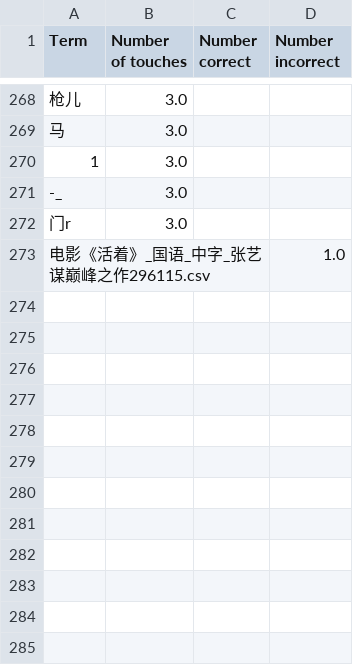
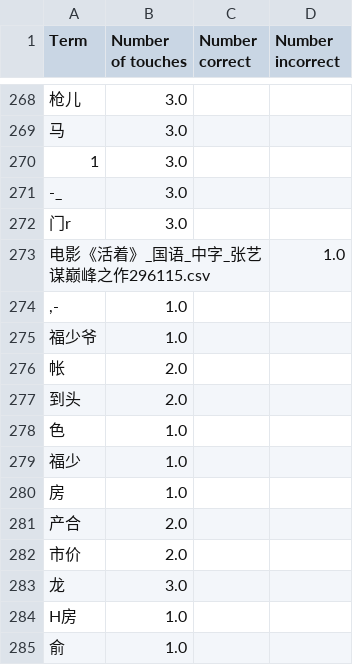
Before and after one commit to Project-Lexeme/Lexeme-Client, a CSV file: learner_profile.csv, drawn as a sheet; only a part is shown, gaps mark what is left out; the diff names each change by its address in the sheet, - before the commit and + after, or states it on an @@ line.

```diff
--- a/learner_profile.csv
+++ b/learner_profile.csv
+row 274: ,- | 1.0
+row 275: 福少爷 | 1.0
+row 276: 帐 | 2.0
+row 277: 到头 | 2.0
+row 278: 色 | 1.0
+row 279: 福少 | 1.0
+row 280: 房 | 1.0
+row 281: 产合 | 2.0
+row 282: 市价 | 2.0
+row 283: 龙 | 3.0
+row 284: H房 | 1.0
+row 285: 俞 | 1.0
```
Also changed, not shown: 6 other files.
